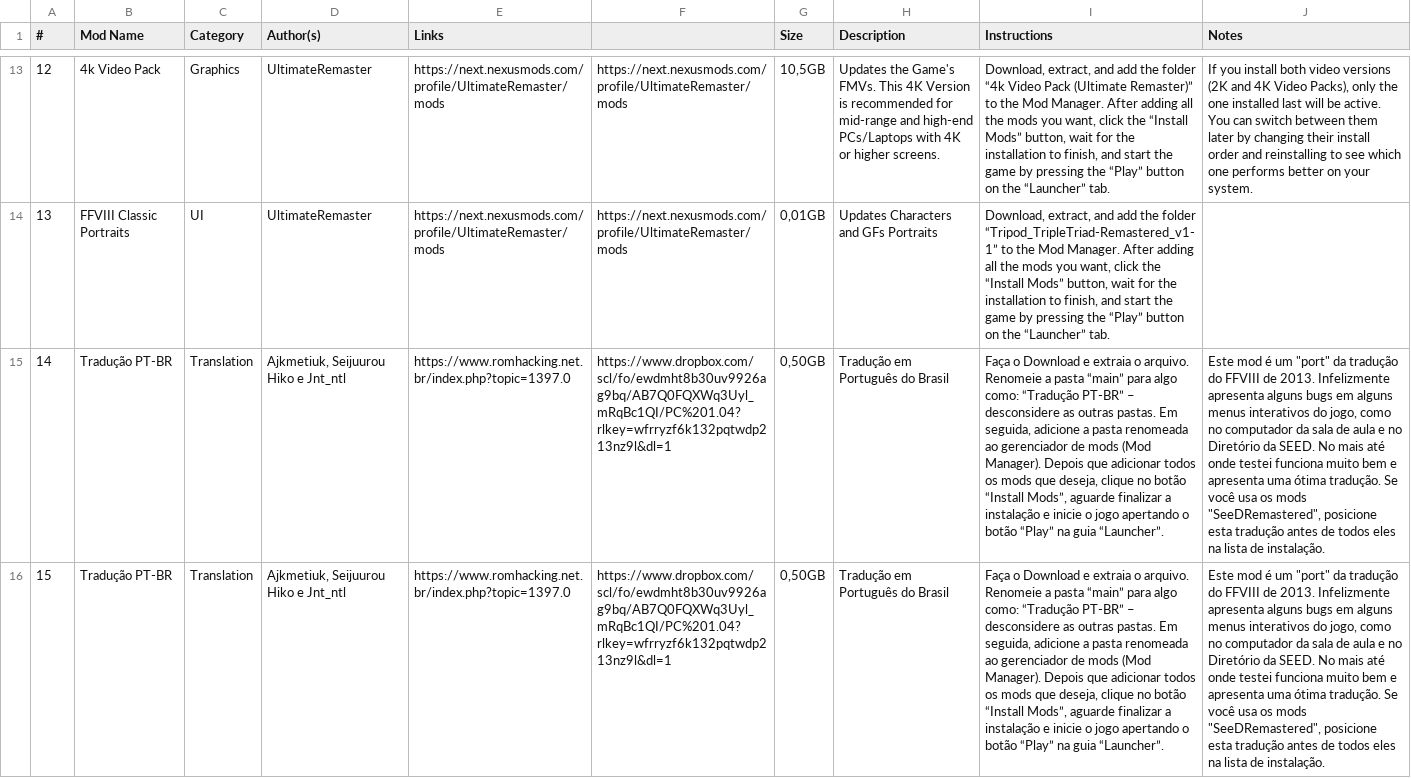
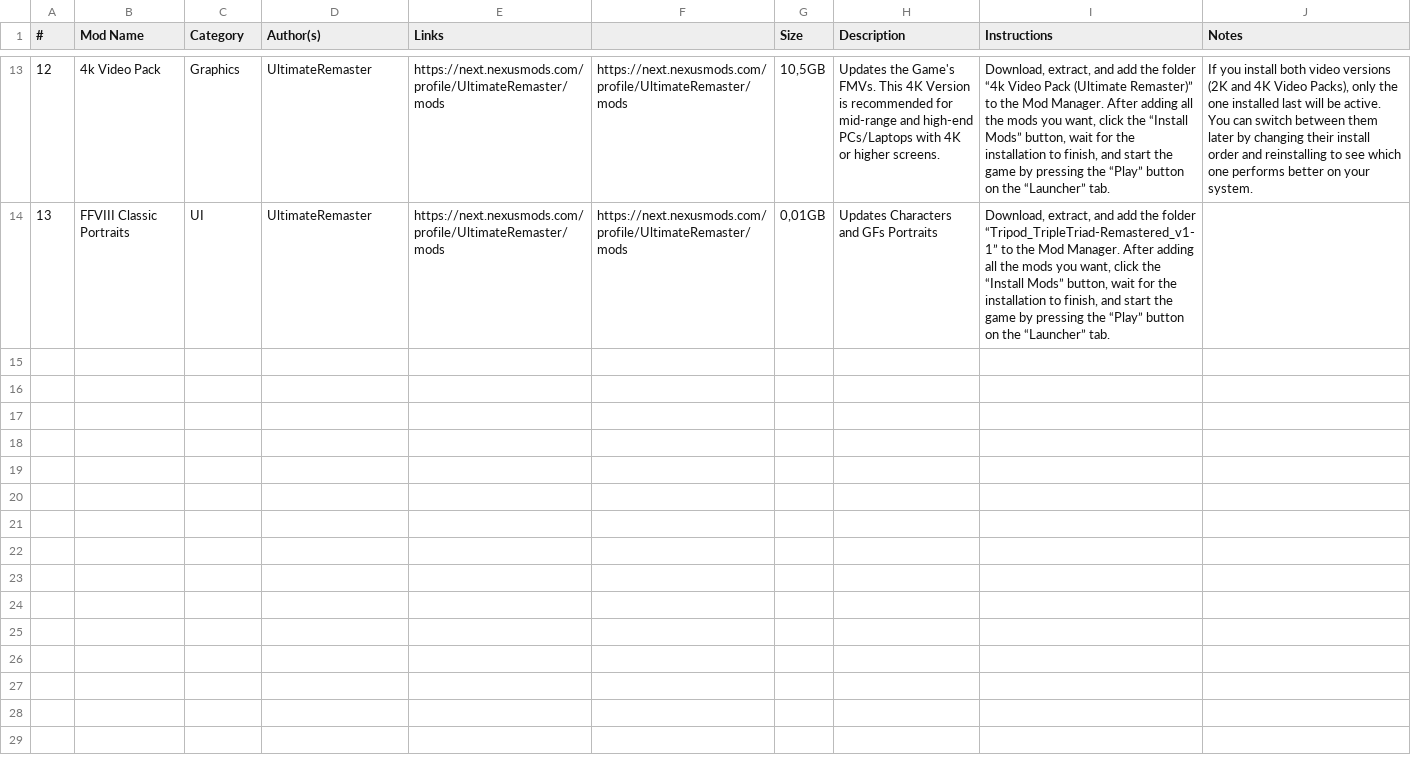
Before and after one commit to UltimateRemaster/Final-Fantasy-08, a CSV file: Essential-Mods.csv, drawn as a sheet; only a part is shown, gaps mark what is left out; the diff names each change by its address in the sheet, - before the commit and + after, or states it on an @@ line.

Commit message:
Del Tradução Pt-Br
Retirada a tradução PT-BR devido à complexidade de inclusão do mod

```diff
--- a/Essential-Mods.csv
+++ b/Essential-Mods.csv
-row 15: 14 | Tradução PT-BR | Translation | Ajkmetiuk, Seijuurou Hiko e Jnt_ntl | https://www.romhacking.net.br/index.php?topic=1397.0 | https://www.dropbox.com/scl/fo/ewdmht8b30uv9926ag9bq/AB7Q0FQXWq3Uyl_mRqBc1QI/PC%201.04?rlkey=wfrryzf6k132pqtwdp213nz9l&dl=1 | 0,50GB | Tradução em Português do Brasil | Faça o Download e extraia o arquivo. Renomeie a pasta “main” para algo como: “Tradução PT-BR” – desconsidere as outras pastas. Em seguida, adicione a pasta renomeada ao gerenciador de mods (Mod Manager). Depois que adicionar todos os mods que deseja, clique no botão “Install Mods”, aguarde finalizar a instalação e inicie o jogo apertando o botão “Play” na guia “Launcher”. | Este mod é um "port" da tradução do FFVIII de 2013. Infelizmente apresenta alguns bugs em alguns menus interativos do jogo, como no computador da sala de aula e no Diretório da SEED. No mais até onde testei funciona muito bem e apresenta uma ótima tradução. Se você usa os mods "SeeDRemastered", posicione esta tradução antes de todos eles na lista de instalação.
-row 16: 15 | Tradução PT-BR | Translation | Ajkmetiuk, Seijuurou Hiko e Jnt_ntl | https://www.romhacking.net.br/index.php?topic=1397.0 | https://www.dropbox.com/scl/fo/ewdmht8b30uv9926ag9bq/AB7Q0FQXWq3Uyl_mRqBc1QI/PC%201.04?rlkey=wfrryzf6k132pqtwdp213nz9l&dl=1 | 0,50GB | Tradução em Português do Brasil | Faça o Download e extraia o arquivo. Renomeie a pasta “main” para algo como: “Tradução PT-BR” – desconsidere as outras pastas. Em seguida, adicione a pasta renomeada ao gerenciador de mods (Mod Manager). Depois que adicionar todos os mods que deseja, clique no botão “Install Mods”, aguarde finalizar a instalação e inicie o jogo apertando o botão “Play” na guia “Launcher”. | Este mod é um "port" da tradução do FFVIII de 2013. Infelizmente apresenta alguns bugs em alguns menus interativos do jogo, como no computador da sala de aula e no Diretório da SEED. No mais até onde testei funciona muito bem e apresenta uma ótima tradução. Se você usa os mods "SeeDRemastered", posicione esta tradução antes de todos eles na lista de instalação.
```
